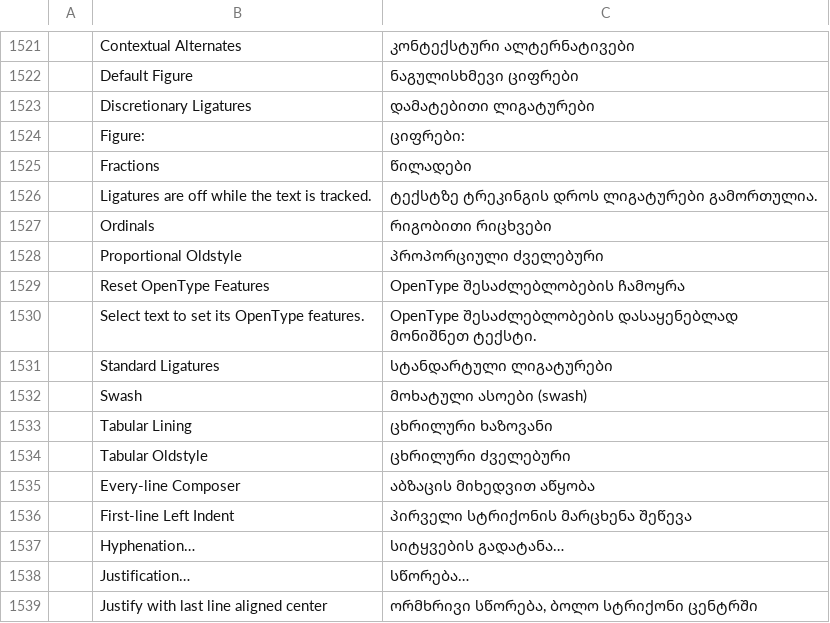
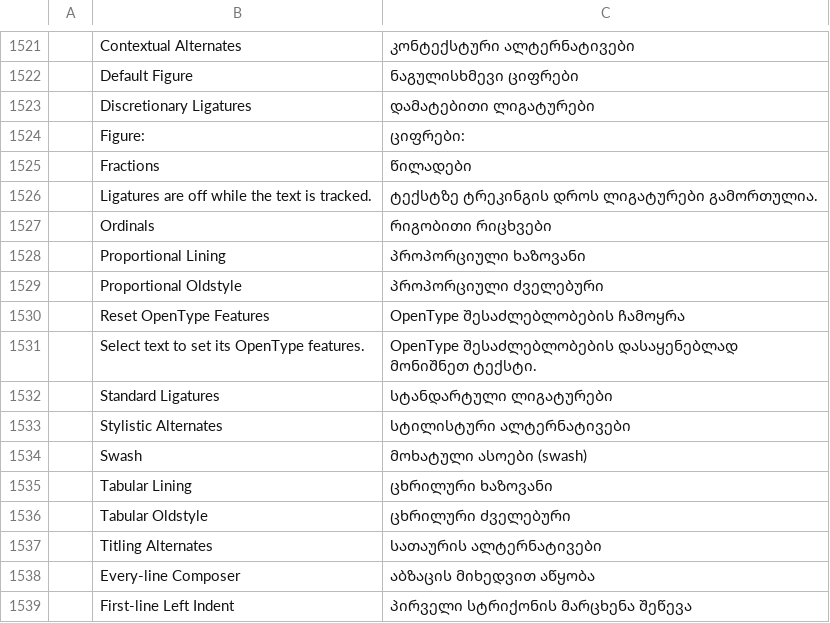
Before and after one commit to FredApps/vectorcraft, a TSV file: crates/ui-egui/src/i18n/ka.tsv, drawn as a sheet; only a part is shown, gaps mark what is left out; the shorter side is filled out with more unchanged rows; the diff names each change by its address in the sheet, - before the commit and + after, or states it on an @@ line.

Commit message:
OpenType: the panel turns Stylistic and Titling Alternates on and off, and offers Proportional Lining figures
The OpenType panel gains Stylistic Alternates (salt) and Titling Alternates
(titl) checkboxes after Swash. The Figure menu lists Default Figure, Tabular
Lining, Proportional Lining, Proportional Oldstyle and Tabular Oldstyle.
Proportional Lining sets pnum and lnum and turns tnum and onum off; Tabular
Lining keeps lnum, Proportional Oldstyle keeps pnum, and Default Figure and
Tabular Oldstyle turn both off. Every catalog has rows for the three new
labels.

```diff
--- a/crates/ui-egui/src/i18n/ka.tsv
+++ b/crates/ui-egui/src/i18n/ka.tsv
+row 1528:  | Proportional Lining | პროპორციული ხაზოვანი
+row 1533:  | Stylistic Alternates | სტილისტური ალტერნატივები
+row 1537:  | Titling Alternates | სათაურის ალტერნატივები
```
Also changed, not shown: crates/ui-egui/src/i18n/bg.tsv, crates/ui-egui/src/i18n/el.tsv, 25 other files.
